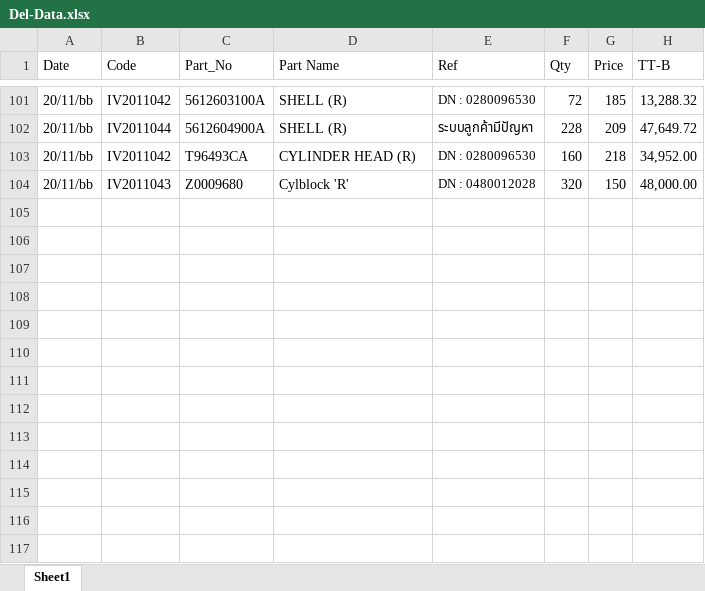
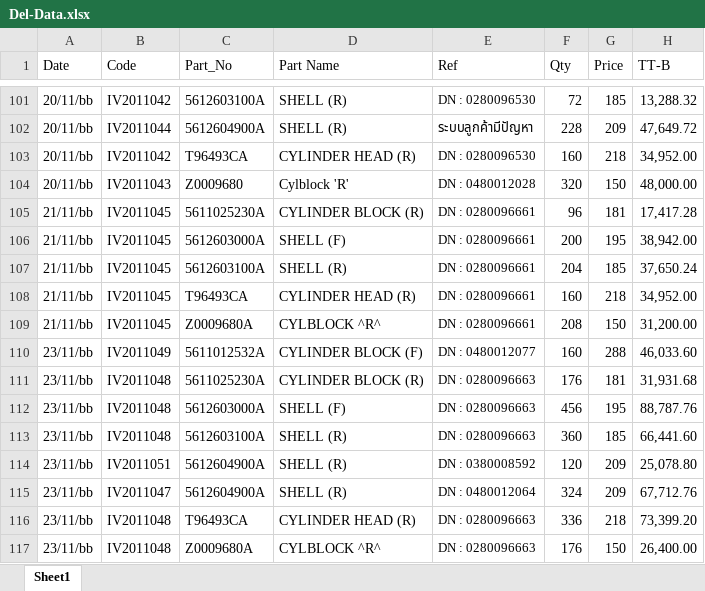
Before and after one commit to UtaiC/SIM-Delivery, an Excel workbook: Del-Data.xlsx, sheet Sheet1, drawn as a sheet; only a part is shown, gaps mark what is left out; values as stored, in another font and other column widths than the file's, no borders; the diff names each change by its address in the sheet, - before the commit and + after, or states it on an @@ line.

Commit message:
Update-No23

```diff
--- a/Del-Data.xlsx (sheet Sheet1)
+++ b/Del-Data.xlsx (sheet Sheet1)
+row 105: 21/11/bb | IV2011045 | 5611025230A | CYLINDER BLOCK (R) | DN : 0280096661 | 96 | 181 | 17,417.28
+row 106: 21/11/bb | IV2011045 | 5612603000A | SHELL (F) | DN : 0280096661 | 200 | 195 | 38,942.00
+row 107: 21/11/bb | IV2011045 | 5612603100A | SHELL (R) | DN : 0280096661 | 204 | 185 | 37,650.24
+row 108: 21/11/bb | IV2011045 | T96493CA | CYLINDER HEAD (R) | DN : 0280096661 | 160 | 218 | 34,952.00
+row 109: 21/11/bb | IV2011045 | Z0009680A | CYLBLOCK ^R^ | DN : 0280096661 | 208 | 150 | 31,200.00
+row 110: 23/11/bb | IV2011049 | 5611012532A | CYLINDER BLOCK (F) | DN : 0480012077 | 160 | 288 | 46,033.60
+row 111: 23/11/bb | IV2011048 | 5611025230A | CYLINDER BLOCK (R) | DN : 0280096663 | 176 | 181 | 31,931.68
+row 112: 23/11/bb | IV2011048 | 5612603000A | SHELL (F) | DN : 0280096663 | 456 | 195 | 88,787.76
+row 113: 23/11/bb | IV2011048 | 5612603100A | SHELL (R) | DN : 0280096663 | 360 | 185 | 66,441.60
+row 114: 23/11/bb | IV2011051 | 5612604900A | SHELL (R) | DN : 0380008592 | 120 | 209 | 25,078.80
+row 115: 23/11/bb | IV2011047 | 5612604900A | SHELL (R) | DN : 0480012064 | 324 | 209 | 67,712.76
+row 116: 23/11/bb | IV2011048 | T96493CA | CYLINDER HEAD (R) | DN : 0280096663 | 336 | 218 | 73,399.20
+row 117: 23/11/bb | IV2011048 | Z0009680A | CYLBLOCK ^R^ | DN : 0280096663 | 176 | 150 | 26,400.00
```
